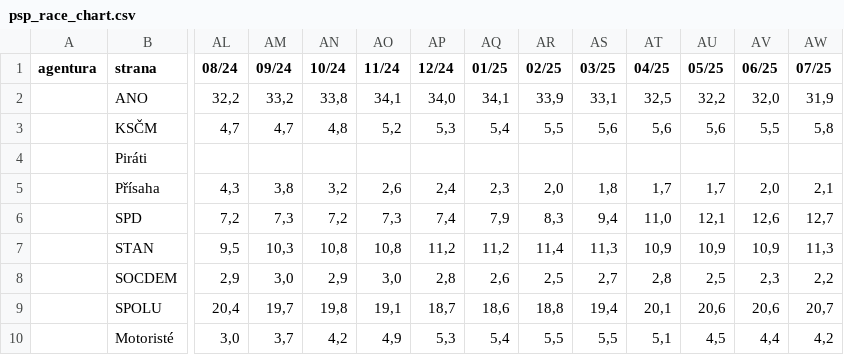
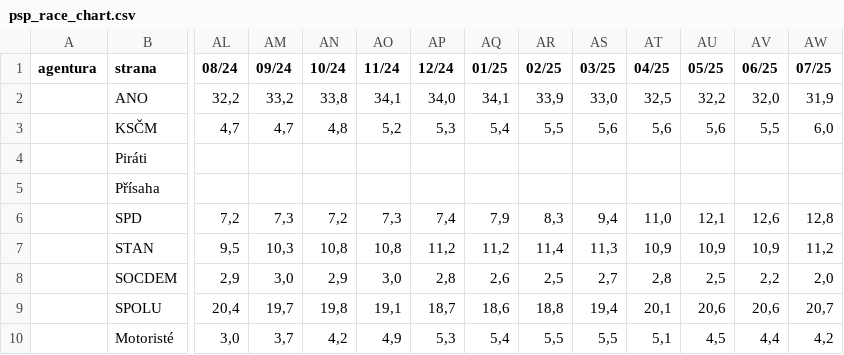
Before and after one commit to michalskop/mandaty-2022, a CSV file: backend/data/psp_race_chart.csv, drawn as a sheet; only a part is shown, gaps mark what is left out; removed rows and columns are numbered as before the commit, all else as after; rows hold the shown columns only; the diff names each change by its address in the sheet, - before the commit and + after, or states it on an @@ line.

```diff
--- a/backend/data/psp_race_chart.csv
+++ b/backend/data/psp_race_chart.csv
-AS2 (03/25): 33,1
+AS2 (03/25): 33,0
-AW3 (07/25): 5,8
+AW3 (07/25): 6,0
-row 5:  | Přísaha | 4,3 | 3,8 | 3,2 | 2,6 | 2,4 | 2,3 | 2,0 | 1,8 | 1,7 | 1,7 | 2,0 | 2,1
+row 5:  | Přísaha
-AW6 (07/25): 12,7
+AW6 (07/25): 12,8
-AW7 (07/25): 11,3
+AW7 (07/25): 11,2
-AV8 (06/25): 2,3
+AV8 (06/25): 2,2
-AW8 (07/25): 2,2
+AW8 (07/25): 2,0
```
Also changed, not shown: backend/data/psp_race_chart_parties.csv, 13 other files.
